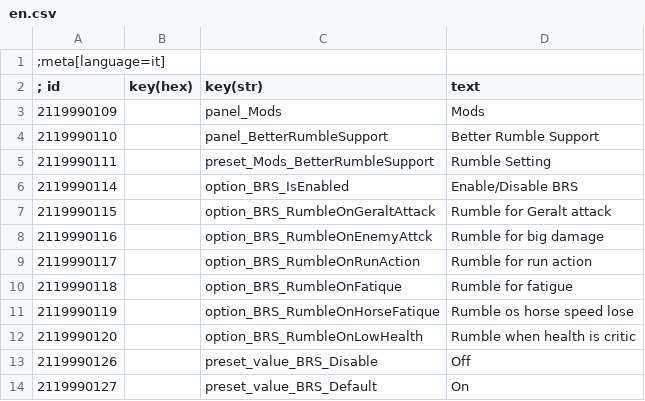
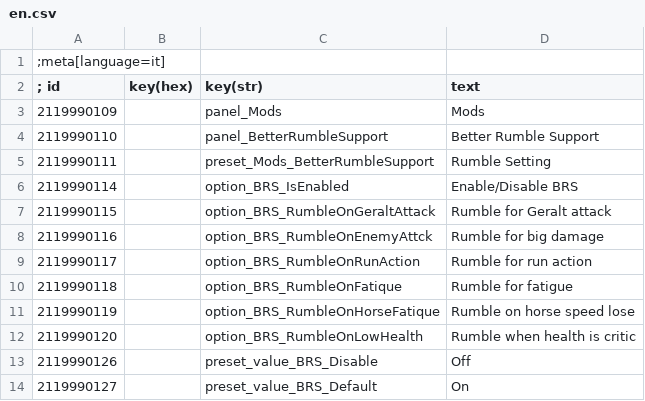
Before and after one commit to rez23/Tw3BetterRumbleSupport, a CSV file: csv/en.csv, drawn as a sheet.

```diff
--- a/csv/en.csv
+++ b/csv/en.csv
@@ -10,3 +10,3 @@
 2119990118|        |option_BRS_RumbleOnFatique|Rumble for fatigue
-2119990119|        |option_BRS_RumbleOnHorseFatique|Rumble os horse speed lose
+2119990119|        |option_BRS_RumbleOnHorseFatique|Rumble on horse speed lose
 2119990120|        |option_BRS_RumbleOnLowHealth|Rumble when health is critic
```
Also changed, not shown: csv/it.csv.
